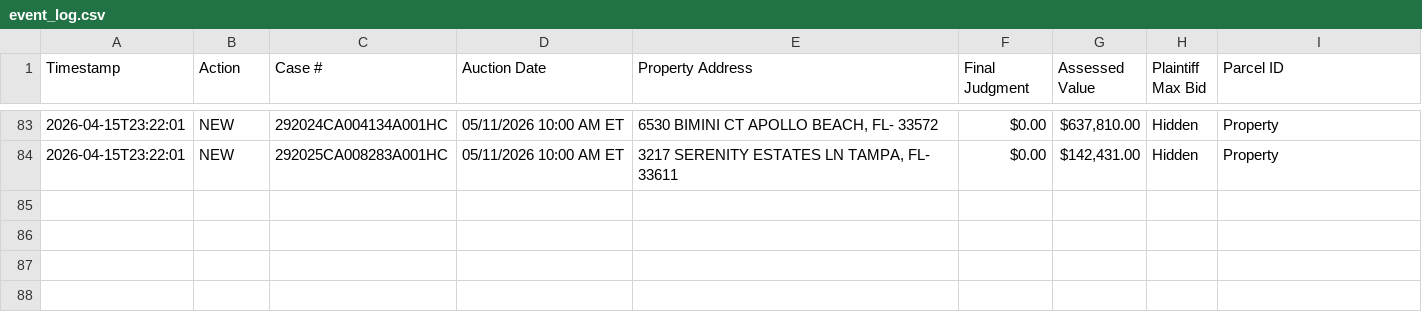
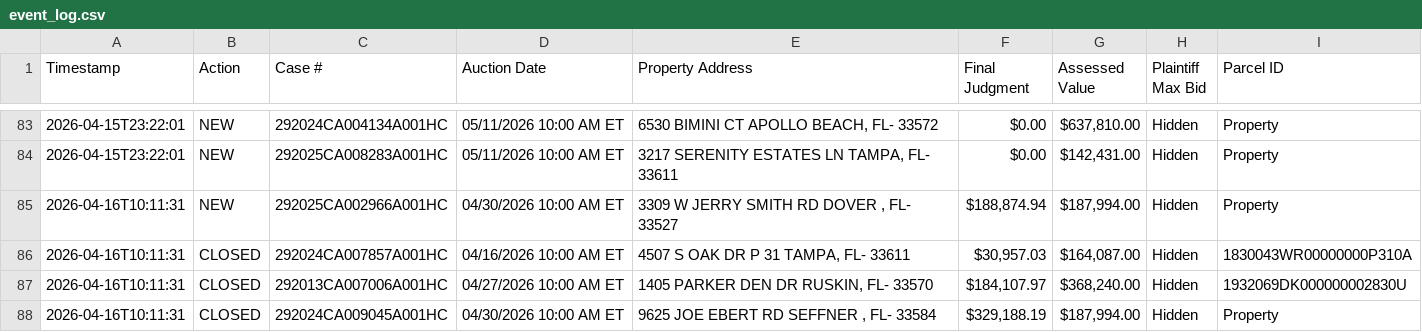
Before and after one commit to figlesias7/realforeclose-hillsborough, a CSV file: data/event_log.csv, drawn as a sheet; only a part is shown, gaps mark what is left out; the diff names each change by its address in the sheet, - before the commit and + after, or states it on an @@ line.

```diff
--- a/data/event_log.csv
+++ b/data/event_log.csv
+row 85: 2026-04-16T10:11:31 | NEW | 292025CA002966A001HC | 04/30/2026 10:00 AM ET | 3309 W JERRY SMITH RD DOVER , FL- 33527 | $188,874.94 | $187,994.00 | Hidden | Property
+row 86: 2026-04-16T10:11:31 | CLOSED | 292024CA007857A001HC | 04/16/2026 10:00 AM ET | 4507 S OAK DR P 31 TAMPA, FL- 33611 | $30,957.03 | $164,087.00 | Hidden | 1830043WR00000000P310A
+row 87: 2026-04-16T10:11:31 | CLOSED | 292013CA007006A001HC | 04/27/2026 10:00 AM ET | 1405 PARKER DEN DR RUSKIN, FL- 33570 | $184,107.97 | $368,240.00 | Hidden | 1932069DK000000002830U
+row 88: 2026-04-16T10:11:31 | CLOSED | 292024CA009045A001HC | 04/30/2026 10:00 AM ET | 9625 JOE EBERT RD SEFFNER , FL- 33584 | $329,188.19 | $187,994.00 | Hidden | Property
```
Also changed, not shown: data/all_seen.csv, 4 other files.
